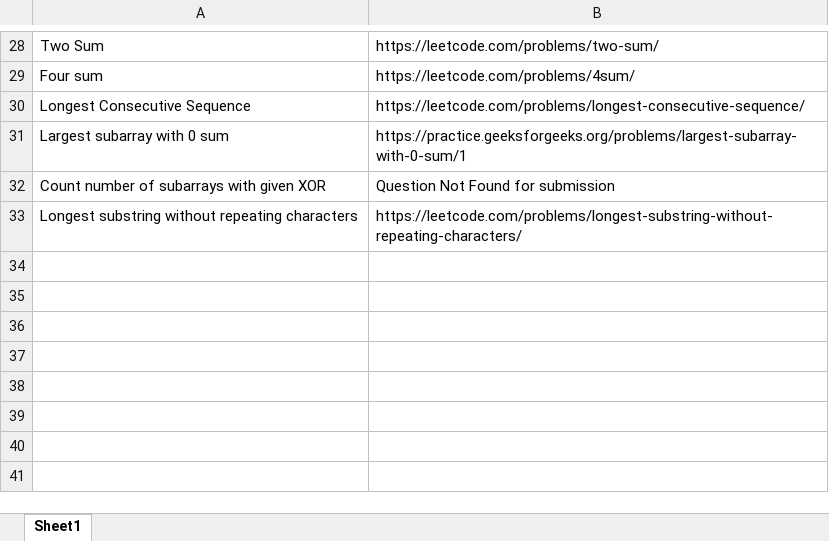
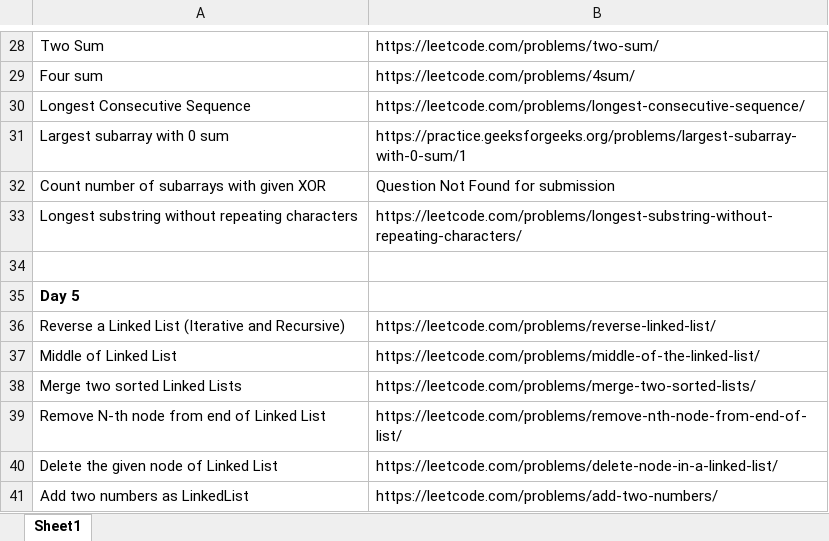
Before and after one commit to arjunsingh1212/Striver-SDE-Sheet-Practice, an Excel workbook: Striver SDE.xlsx, sheet Sheet1, drawn as a sheet; only a part is shown, gaps mark what is left out; values as stored, in another font and other column widths than the file's, no borders; the diff names each change by its address in the sheet, - before the commit and + after, or states it on an @@ line.

```diff
--- a/Striver SDE.xlsx (sheet Sheet1)
+++ b/Striver SDE.xlsx (sheet Sheet1)
+row 34: (empty)
+row 35: Day 5
+row 36: Reverse a Linked List (Iterative and Recursive) | https://leetcode.com/problems/reverse-linked-list/
+row 37: Middle of Linked List | https://leetcode.com/problems/middle-of-the-linked-list/
+row 38: Merge two sorted Linked Lists | https://leetcode.com/problems/merge-two-sorted-lists/
+row 39: Remove N-th node from end of Linked List | https://leetcode.com/problems/remove-nth-node-from-end-of-list/
+row 40: Delete the given node of Linked List | https://leetcode.com/problems/delete-node-in-a-linked-list/
+row 41: Add two numbers as LinkedList | https://leetcode.com/problems/add-two-numbers/
```
Also changed, not shown: 6 other files.
